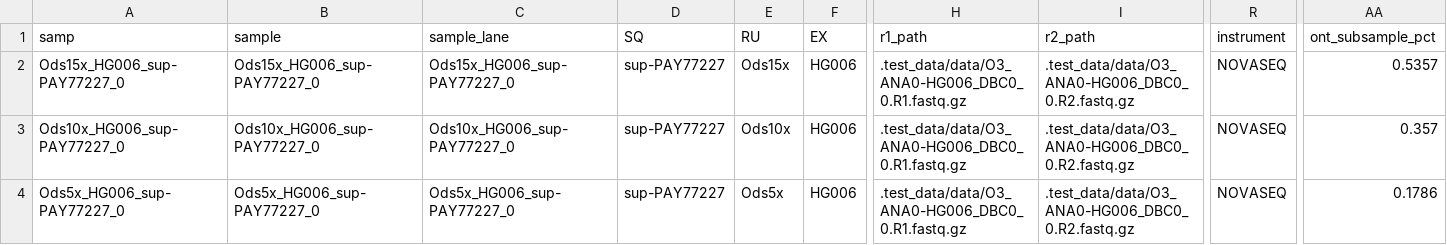
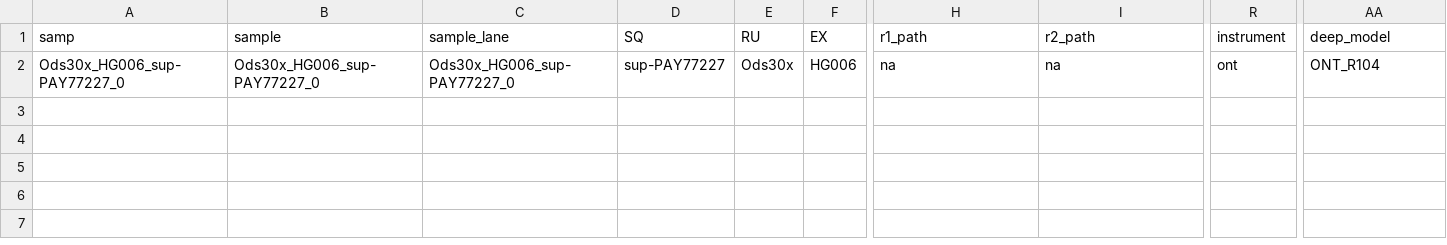
Before and after one commit to RCRF/daylily-omics-analysis, a CSV file: .test_data/data/new_manifestes/ont_ds_hg006_analysis_manifest.csv, drawn as a sheet; only a part is shown, gaps mark what is left out; removed rows and columns are numbered as before the commit, all else as after; rows hold the shown columns only; the diff names each change by its address in the sheet, - before the commit and + after, or states it on an @@ line.

```diff
--- a/.test_data/data/new_manifestes/ont_ds_hg006_analysis_manifest.csv
+++ b/.test_data/data/new_manifestes/ont_ds_hg006_analysis_manifest.csv
-AA1: ont_subsample_pct
+AA1: deep_model
-row 2: Ods15x_HG006_sup-PAY77227_0 | Ods15x_HG006_sup-PAY77227_0 | Ods15x_HG006_sup-PAY77227_0 | sup-PAY77227 | Ods15x | HG006 | .test_data/data/O3_ANA0-HG006_DBC0_0.R1.fastq.gz | .test_data/data/O3_ANA0-HG006_DBC0_0.R2.fastq.gz | NOVASEQ | 0.5357
-A2 (samp): Ods10x_HG006_sup-PAY77227_0
+A2 (samp): Ods30x_HG006_sup-PAY77227_0
-B2 (sample): Ods10x_HG006_sup-PAY77227_0
+B2 (sample): Ods30x_HG006_sup-PAY77227_0
-C2 (sample_lane): Ods10x_HG006_sup-PAY77227_0
+C2 (sample_lane): Ods30x_HG006_sup-PAY77227_0
-E2 (RU): Ods10x
+E2 (RU): Ods30x
-H2 (r1_path): .test_data/data/O3_ANA0-HG006_DBC0_0.R1.fastq.gz
+H2 (r1_path): na
-I2 (r2_path): .test_data/data/O3_ANA0-HG006_DBC0_0.R2.fastq.gz
+I2 (r2_path): na
-R2 (instrument): NOVASEQ
+R2 (instrument): ont
-AA2 (deep_model): 0.357
+AA2 (deep_model): ONT_R104
-row 4: Ods5x_HG006_sup-PAY77227_0 | Ods5x_HG006_sup-PAY77227_0 | Ods5x_HG006_sup-PAY77227_0 | sup-PAY77227 | Ods5x | HG006 | .test_data/data/O3_ANA0-HG006_DBC0_0.R1.fastq.gz | .test_data/data/O3_ANA0-HG006_DBC0_0.R2.fastq.gz | NOVASEQ | 0.1786
```
